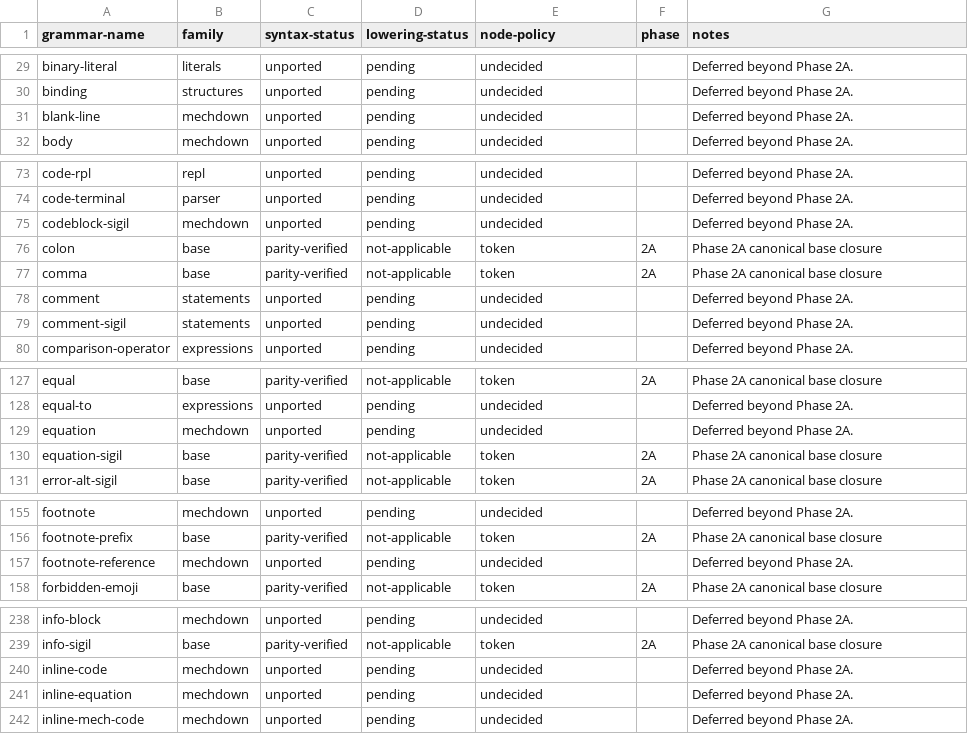
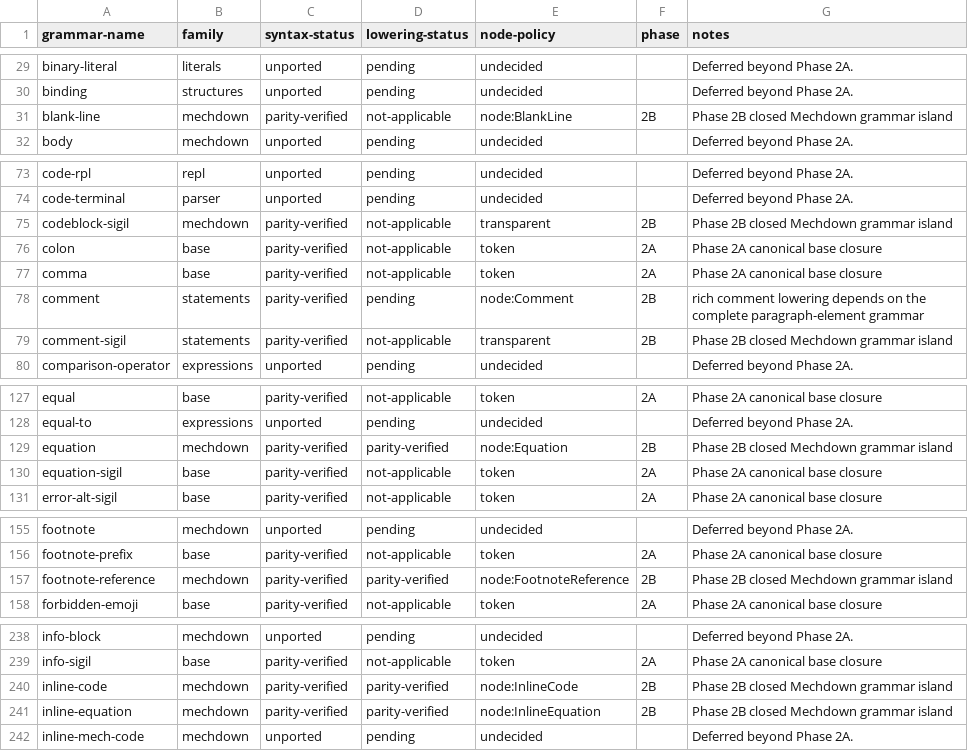
Before and after one commit to mech-lang/mech, a TSV file: docs/design/grammar-audit/ports.tsv, drawn as a sheet; only a part is shown, gaps mark what is left out; the diff covers the shown part only.

Commit message:
feat(syntax): port closed Mechdown grammar rules [Phase 2B]

```diff
--- a/docs/design/grammar-audit/ports.tsv
+++ b/docs/design/grammar-audit/ports.tsv
@@ -30,3 +30,3 @@ binary-literal	literals	unported	pending	undecided		Deferred beyond Phase 2A.
 binding	structures	unported	pending	undecided		Deferred beyond Phase 2A.
-blank-line	mechdown	unported	pending	undecided		Deferred beyond Phase 2A.
+blank-line	mechdown	parity-verified	not-applicable	node:BlankLine	2B	Phase 2B closed Mechdown grammar island
 body	mechdown	unported	pending	undecided		Deferred beyond Phase 2A.
@@ -74,7 +74,7 @@ code-rpl	repl	unported	pending	undecided		Deferred beyond Phase 2A.
 code-terminal	parser	unported	pending	undecided		Deferred beyond Phase 2A.
-codeblock-sigil	mechdown	unported	pending	undecided		Deferred beyond Phase 2A.
+codeblock-sigil	mechdown	parity-verified	not-applicable	transparent	2B	Phase 2B closed Mechdown grammar island
 colon	base	parity-verified	not-applicable	token	2A	Phase 2A canonical base closure
 comma	base	parity-verified	not-applicable	token	2A	Phase 2A canonical base closure
-comment	statements	unported	pending	undecided		Deferred beyond Phase 2A.
-comment-sigil	statements	unported	pending	undecided		Deferred beyond Phase 2A.
+comment	statements	parity-verified	pending	node:Comment	2B	rich comment lowering depends on the complete paragraph-element grammar
+comment-sigil	statements	parity-verified	not-applicable	transparent	2B	Phase 2B closed Mechdown grammar island
 comparison-operator	expressions	unported	pending	undecided		Deferred beyond Phase 2A.
@@ -128,3 +128,3 @@ equal	base	parity-verified	not-applicable	token	2A	Phase 2A canonical base closu
 equal-to	expressions	unported	pending	undecided		Deferred beyond Phase 2A.
-equation	mechdown	unported	pending	undecided		Deferred beyond Phase 2A.
+equation	mechdown	parity-verified	parity-verified	node:Equation	2B	Phase 2B closed Mechdown grammar island
 equation-sigil	base	parity-verified	not-applicable	token	2A	Phase 2A canonical base closure
@@ -156,3 +156,3 @@ footnote	mechdown	unported	pending	undecided		Deferred beyond Phase 2A.
 footnote-prefix	base	parity-verified	not-applicable	token	2A	Phase 2A canonical base closure
-footnote-reference	mechdown	unported	pending	undecided		Deferred beyond Phase 2A.
+footnote-reference	mechdown	parity-verified	parity-verified	node:FootnoteReference	2B	Phase 2B closed Mechdown grammar island
 forbidden-emoji	base	parity-verified	not-applicable	token	2A	Phase 2A canonical base closure
@@ -239,4 +239,4 @@ info-block	mechdown	unported	pending	undecided		Deferred beyond Phase 2A.
 info-sigil	base	parity-verified	not-applicable	token	2A	Phase 2A canonical base closure
-inline-code	mechdown	unported	pending	undecided		Deferred beyond Phase 2A.
-inline-equation	mechdown	unported	pending	undecided		Deferred beyond Phase 2A.
+inline-code	mechdown	parity-verified	parity-verified	node:InlineCode	2B	Phase 2B closed Mechdown grammar island
+inline-equation	mechdown	parity-verified	parity-verified	node:InlineEquation	2B	Phase 2B closed Mechdown grammar island
 inline-mech-code	mechdown	unported	pending	undecided		Deferred beyond Phase 2A.
```
Also changed, not shown: 25 edited cells elsewhere in this file, 20 other files.
